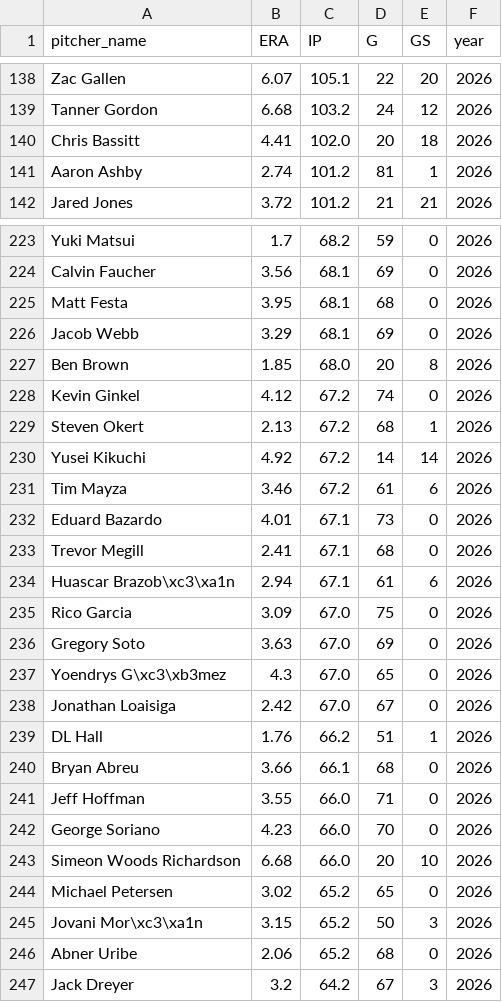
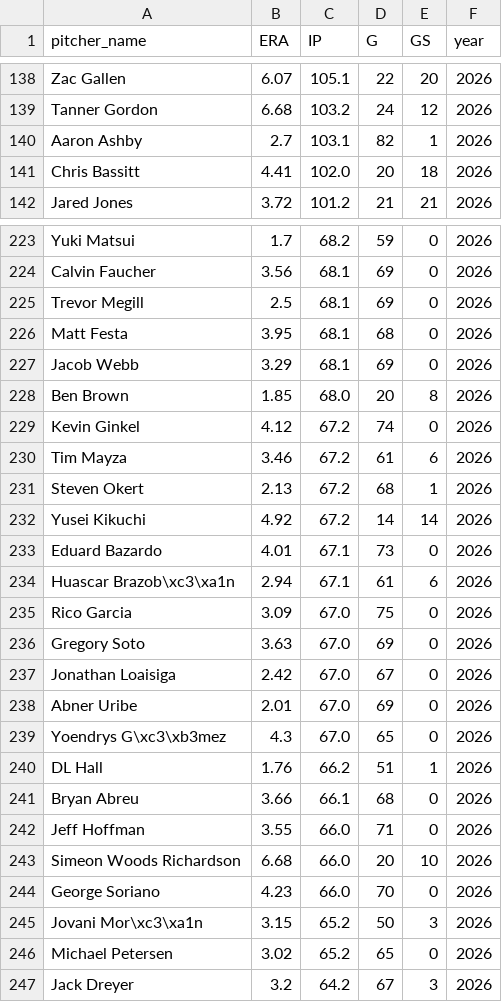
Before and after one commit to mamoss11/pitch_similarity, a CSV file: data/era_2026.csv, drawn as a sheet; only a part is shown, gaps mark what is left out; the diff covers the shown part only.

```diff
--- a/data/era_2026.csv
+++ b/data/era_2026.csv
@@ -139,4 +139,4 @@ Zac Gallen,6.07,105.1,22,20,2026
 Tanner Gordon,6.68,103.2,24,12,2026
+Aaron Ashby,2.7,103.1,82,1,2026
 Chris Bassitt,4.41,102.0,20,18,2026
-Aaron Ashby,2.74,101.2,81,1,2026
 Jared Jones,3.72,101.2,21,21,2026
@@ -224,2 +224,3 @@ Yuki Matsui,1.7,68.2,59,0,2026
 Calvin Faucher,3.56,68.1,69,0,2026
+Trevor Megill,2.5,68.1,69,0,2026
 Matt Festa,3.95,68.1,68,0,2026
@@ -228,7 +229,6 @@ Ben Brown,1.85,68.0,20,8,2026
 Kevin Ginkel,4.12,67.2,74,0,2026
+Tim Mayza,3.46,67.2,61,6,2026
 Steven Okert,2.13,67.2,68,1,2026
 Yusei Kikuchi,4.92,67.2,14,14,2026
-Tim Mayza,3.46,67.2,61,6,2026
 Eduard Bazardo,4.01,67.1,73,0,2026
-Trevor Megill,2.41,67.1,68,0,2026
 Huascar Brazob\xc3\xa1n,2.94,67.1,61,6,2026
@@ -236,4 +236,5 @@ Rico Garcia,3.09,67.0,75,0,2026
 Gregory Soto,3.63,67.0,69,0,2026
+Jonathan Loaisiga,2.42,67.0,67,0,2026
+Abner Uribe,2.01,67.0,69,0,2026
 Yoendrys G\xc3\xb3mez,4.3,67.0,65,0,2026
-Jonathan Loaisiga,2.42,67.0,67,0,2026
 DL Hall,1.76,66.2,51,1,2026
@@ -241,7 +242,6 @@ Bryan Abreu,3.66,66.1,68,0,2026
 Jeff Hoffman,3.55,66.0,71,0,2026
+Simeon Woods Richardson,6.68,66.0,20,10,2026
 George Soriano,4.23,66.0,70,0,2026
-Simeon Woods Richardson,6.68,66.0,20,10,2026
+Jovani Mor\xc3\xa1n,3.15,65.2,50,3,2026
 Michael Petersen,3.02,65.2,65,0,2026
-Jovani Mor\xc3\xa1n,3.15,65.2,50,3,2026
-Abner Uribe,2.06,65.2,68,0,2026
 Jack Dreyer,3.2,64.2,67,3,2026
```
Also changed, not shown: 5 added rows, 5 removed rows, 1 moved row and 3 edited cells elsewhere in this file, data/profiles_2026.csv, data/profiles_aaa_2026.csv.
